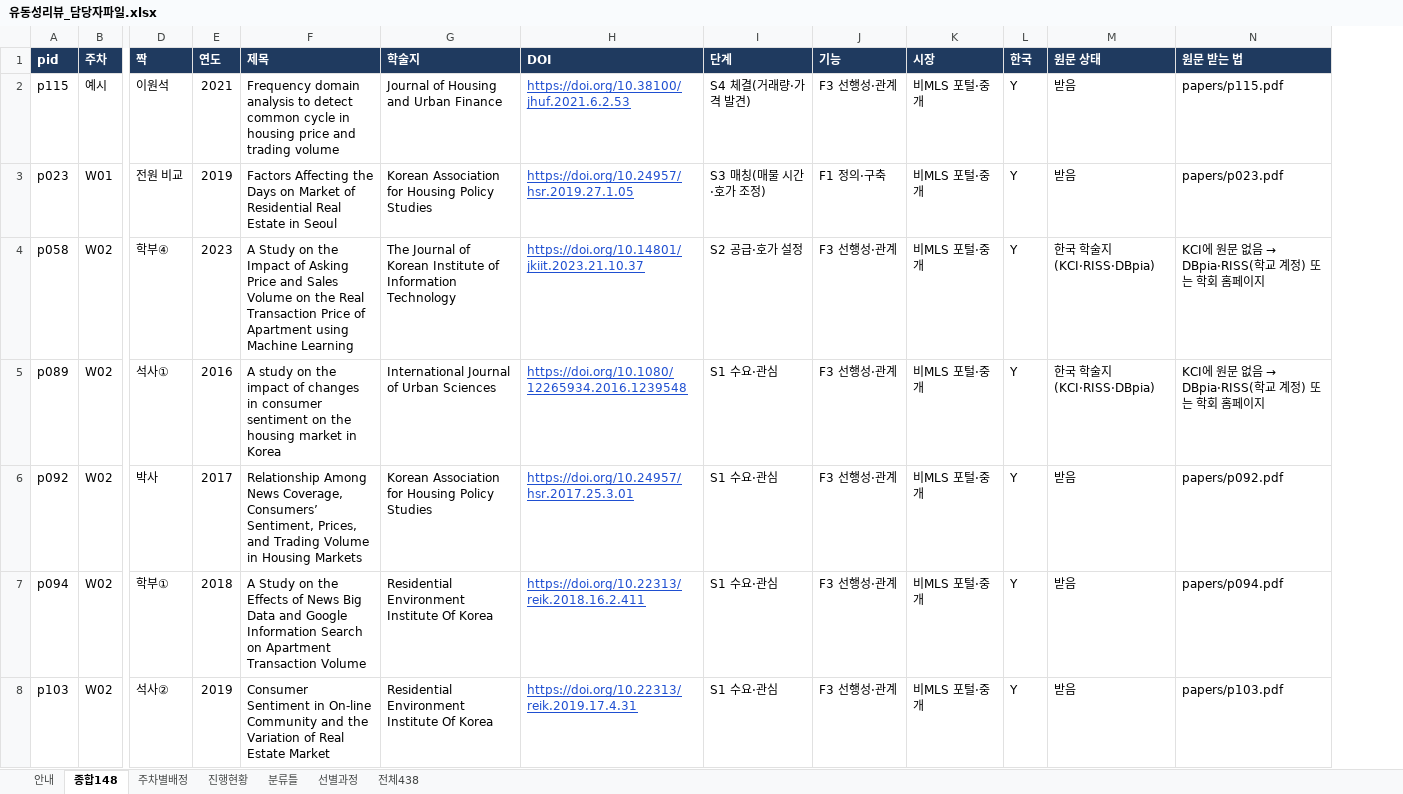
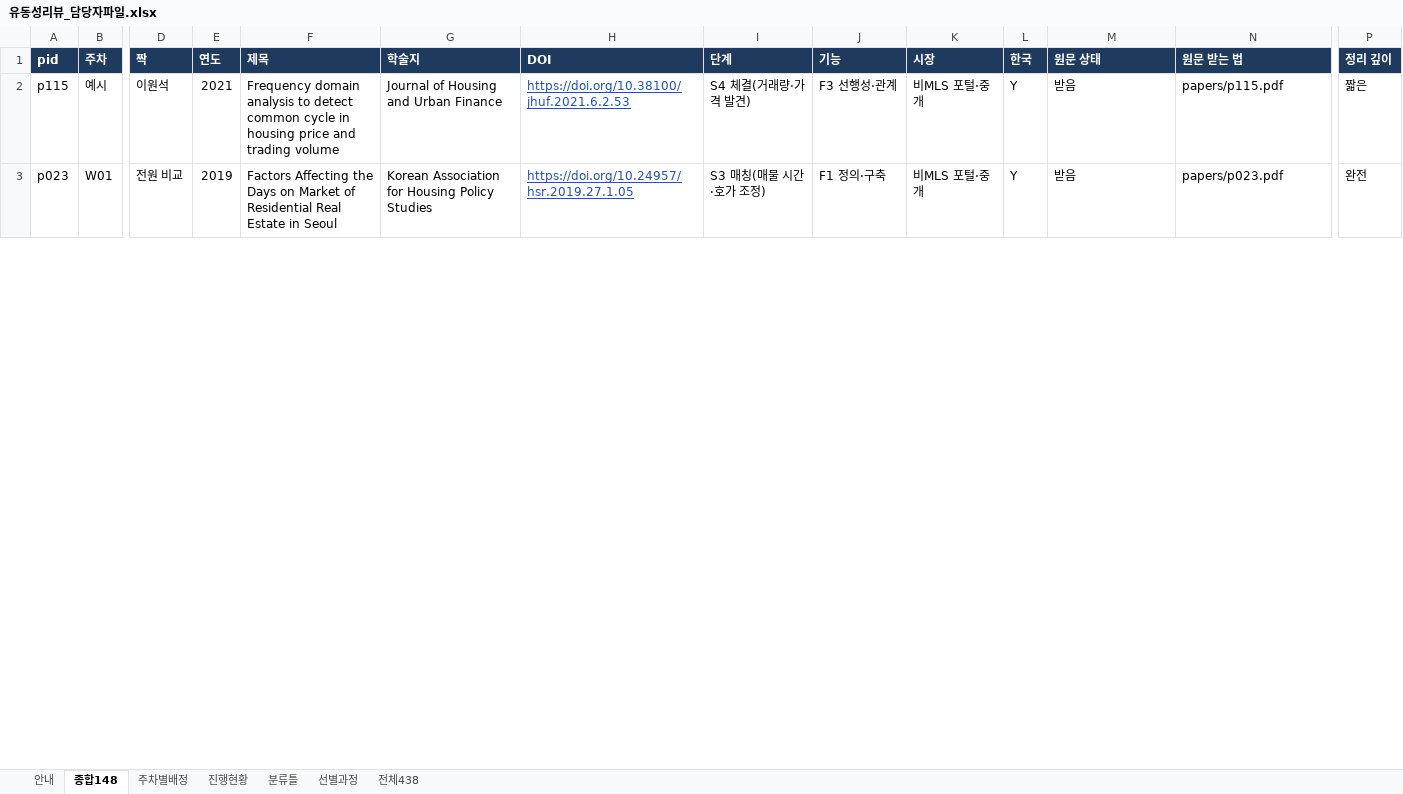
Before and after one commit to csbee89/literature-review, an Excel workbook: handover/유동성리뷰_담당자파일.xlsx, sheet 종합148, drawn as a sheet; only a part is shown, gaps mark what is left out; values as stored, in another font and other column widths than the file's, no borders; charts and pictures not drawn; removed rows and columns are numbered as before the commit, all else as after; rows hold the shown columns only; the diff covers the shown part only; the diff names each change by its address in the sheet, - before the commit and + after, or states it on an @@ line.

```diff
--- a/handover/유동성리뷰_담당자파일.xlsx (sheet 종합148)
+++ b/handover/유동성리뷰_담당자파일.xlsx (sheet 종합148)
+column P (정리 깊이), rows 2-3: 짧은 | 완전
-row 4: p058 | W02 | 학부④ | 2023 | A Study on the Impact of Asking Price and Sales Volume on the Real Transaction Price of Apartment using Machine Learning | The Journal of Korean Institute of Information Technology | https://doi.org/10.14801/jkiit.2023.21.10.37 | S2 공급·호가 설정 | F3 선행성·관계 | 비MLS 포털·중개 | Y | 한국 학술지(KCI·RISS·DBpia) | KCI에 원문 없음 → DBpia·RISS(학교 계정) 또는 학회 홈페이지
-row 5: p089 | W02 | 석사① | 2016 | A study on the impact of changes in consumer sentiment on the housing market in Korea | International Journal of Urban Sciences | https://doi.org/10.1080/12265934.2016.1239548 | S1 수요·관심 | F3 선행성·관계 | 비MLS 포털·중개 | Y | 한국 학술지(KCI·RISS·DBpia) | KCI에 원문 없음 → DBpia·RISS(학교 계정) 또는 학회 홈페이지
-row 6: p092 | W02 | 박사 | 2017 | Relationship Among News Coverage, Consumers’ Sentiment, Prices, and Trading Volume in Housing Markets | Korean Association for Housing Policy Studies | https://doi.org/10.24957/hsr.2017.25.3.01 | S1 수요·관심 | F3 선행성·관계 | 비MLS 포털·중개 | Y | 받음 | papers/p092.pdf
-row 7: p094 | W02 | 학부① | 2018 | A Study on the Effects of News Big Data and Google Information Search on Apartment Transaction Volume | Residential Environment Institute Of Korea | https://doi.org/10.22313/reik.2018.16.2.411 | S1 수요·관심 | F3 선행성·관계 | 비MLS 포털·중개 | Y | 받음 | papers/p094.pdf
-row 8: p103 | W02 | 석사② | 2019 | Consumer Sentiment in On-line Community and the Variation of Real Estate Market | Residential Environment Institute Of Korea | https://doi.org/10.22313/reik.2019.17.4.31 | S1 수요·관심 | F3 선행성·관계 | 비MLS 포털·중개 | Y | 받음 | papers/p103.pdf
```
Also changed, not shown: 40 added rows, 35 removed rows and 289 edited cells elsewhere in this sheet, sheet 주차별배정, sheet 진행현황, sheet 안내, formulas that keep their value, 15 other files.
